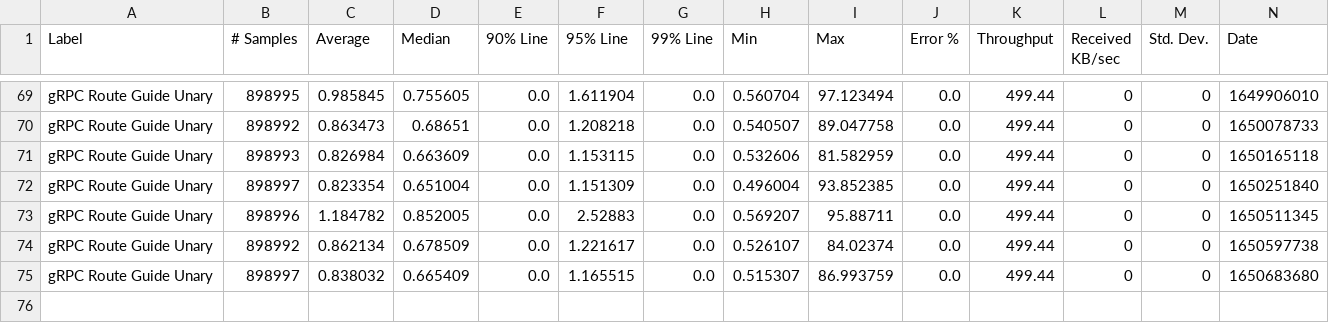
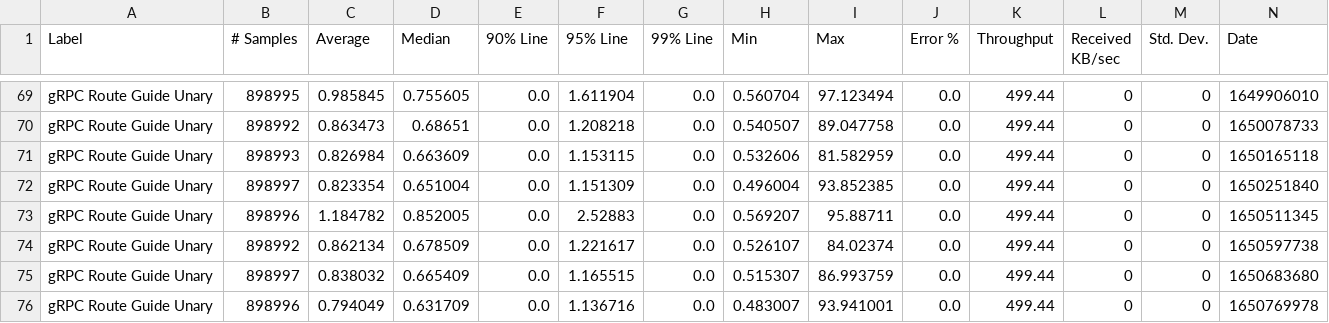
Before and after one commit to MadhukaHarith92/module-ballerina-grpc, a CSV file: load-tests/route_guide_unary/results/summary.csv, drawn as a sheet; only a part is shown, gaps mark what is left out; rows hold the shown columns only; the diff names each change by its address in the sheet, - before the commit and + after, or states it on an @@ line.

Commit message:
Update route_guide_unary test results on Sun Apr 24 03:14:39 UTC 2022

```diff
--- a/load-tests/route_guide_unary/results/summary.csv
+++ b/load-tests/route_guide_unary/results/summary.csv
+row 76: gRPC Route Guide Unary | 898996 | 0.794049 | 0.631709 | 0.0 | 1.136716 | 0.0 | 0.483007 | 93.941001 | 0.0 | 499.44 | 0 | 0 | 1650769978
```
